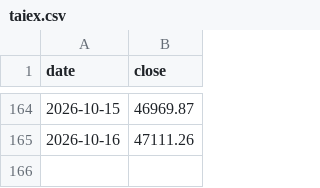
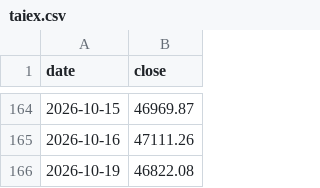
Before and after one commit to jcluox/daily-stock, a CSV file: data/raw/index/taiex.csv, drawn as a sheet; only a part is shown, gaps mark what is left out.

```diff
--- a/data/raw/index/taiex.csv
+++ b/data/raw/index/taiex.csv
@@ -165 +165,2 @@ date,close
 2026-10-16,47111.26
+2026-10-19,46822.08
```
Also changed, not shown: 2 other files.
